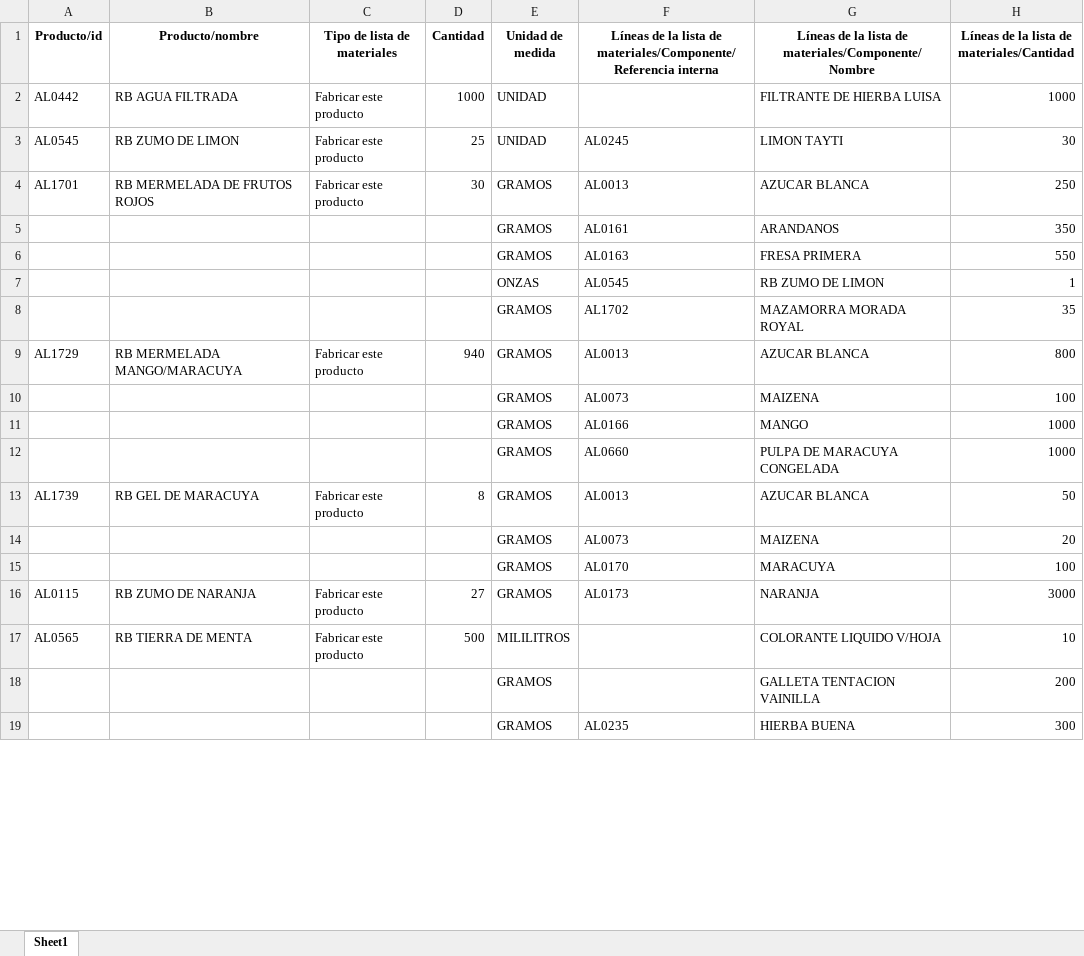
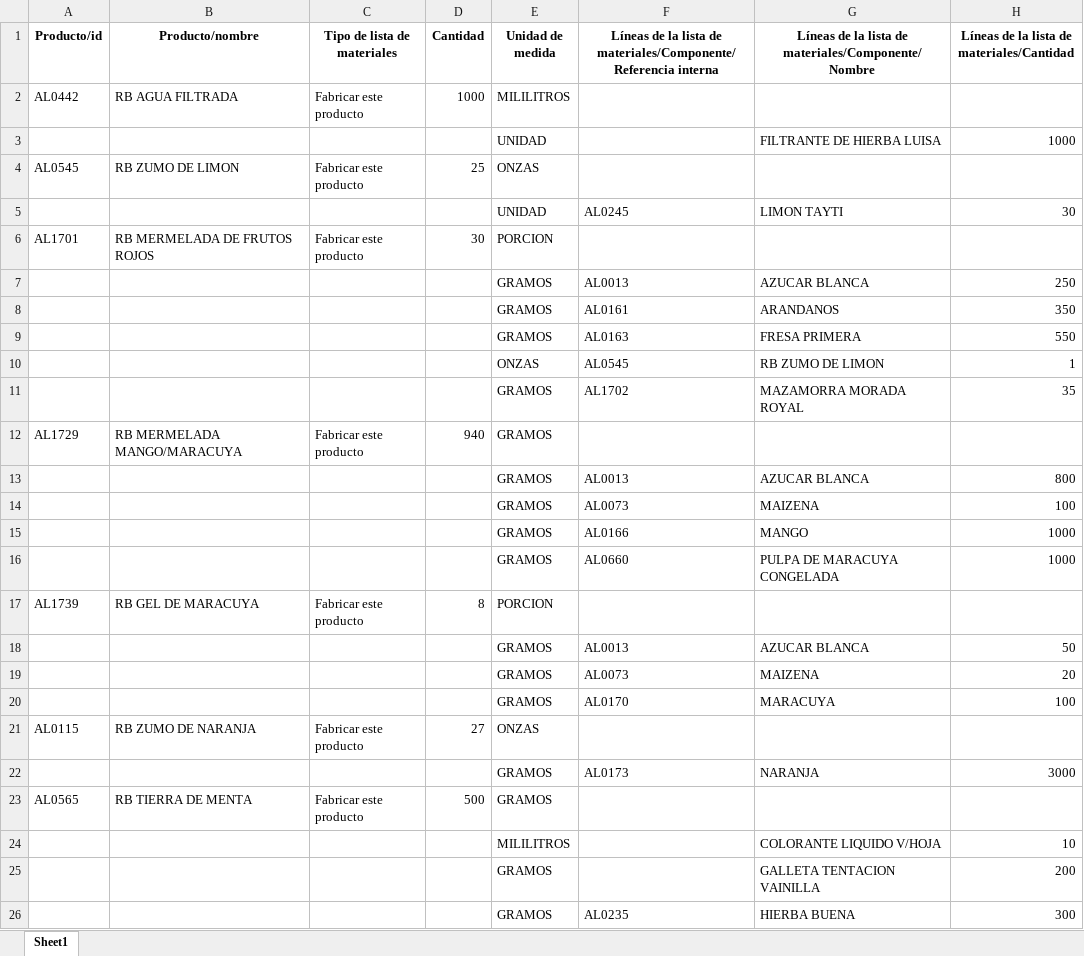
Before and after one commit to WualterSDEV/WualterSDEV, an Excel workbook: ODOO_IMPORT_CARTA_Y_POSTRES.xlsx, sheet Sheet1, drawn as a sheet; only a part is shown; values as stored, in another font and other column widths than the file's, no borders; addresses are those after the commit; the diff covers the shown part only; the diff names each change by its address in the sheet, - before the commit and + after, or states it on an @@ line.

```diff
--- a/ODOO_IMPORT_CARTA_Y_POSTRES.xlsx (sheet Sheet1)
+++ b/ODOO_IMPORT_CARTA_Y_POSTRES.xlsx (sheet Sheet1)
-E2 (Unidad de medida): UNIDAD
+E2 (Unidad de medida): MILILITROS
-G2: FILTRANTE DE HIERBA LUISA
+G2: (empty)
-H2: 1000
+H2: (empty)
+row 3:  |  |  |  | UNIDAD |  | FILTRANTE DE HIERBA LUISA | 1000
-E4 (Unidad de medida): UNIDAD
+E4 (Unidad de medida): ONZAS
-F4: AL0245
+F4: (empty)
-G4: LIMON TAYTI
+G4: (empty)
-H4: 30
+H4: (empty)
+row 5:  |  |  |  | UNIDAD | AL0245 | LIMON TAYTI | 30
-E6 (Unidad de medida): GRAMOS
+E6 (Unidad de medida): PORCION
-F6: AL0013
+F6: (empty)
-G6: AZUCAR BLANCA
+G6: (empty)
-H6: 250
+H6: (empty)
+row 7:  |  |  |  | GRAMOS | AL0013 | AZUCAR BLANCA | 250
-F12: AL0013
+F12: (empty)
-G12: AZUCAR BLANCA
+G12: (empty)
-H12: 800
+H12: (empty)
+row 13:  |  |  |  | GRAMOS | AL0013 | AZUCAR BLANCA | 800
-E17 (Unidad de medida): GRAMOS
+E17 (Unidad de medida): PORCION
-F17: AL0013
+F17: (empty)
-G17: AZUCAR BLANCA
+G17: (empty)
-H17: 50
+H17: (empty)
+row 18:  |  |  |  | GRAMOS | AL0013 | AZUCAR BLANCA | 50
-E21 (Unidad de medida): GRAMOS
+E21 (Unidad de medida): ONZAS
-F21: AL0173
+F21: (empty)
-G21: NARANJA
+G21: (empty)
-H21: 3000
+H21: (empty)
+row 22:  |  |  |  | GRAMOS | AL0173 | NARANJA | 3000
-E23 (Unidad de medida): MILILITROS
+E23 (Unidad de medida): GRAMOS
-G23: COLORANTE LIQUIDO V/HOJA
+G23: (empty)
-H23: 10
+H23: (empty)
+row 24:  |  |  |  | MILILITROS |  | COLORANTE LIQUIDO V/HOJA | 10
```
Also changed, not shown: 209 added rows and 730 edited cells elsewhere in this sheet, 3 other files.
